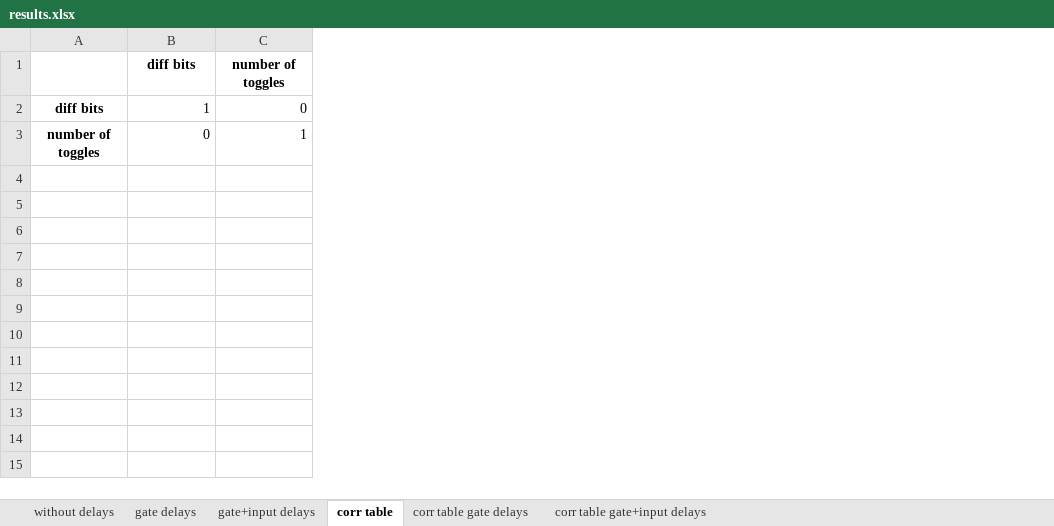
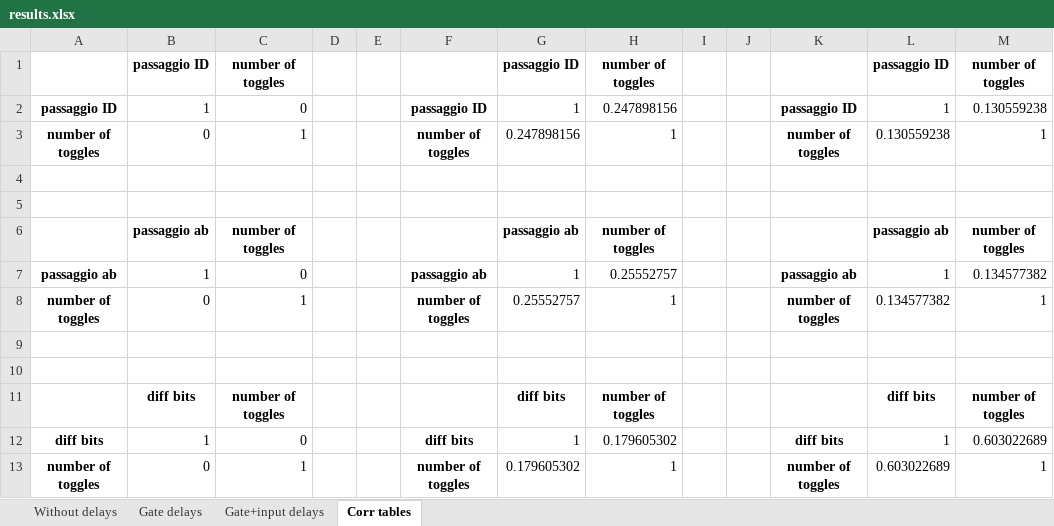
Before and after one commit to LorenzoGiacobbe/CodiceTesiMagistrale, an Excel workbook: correlations/spreadsheets/results.xlsx, sheet Corr tables, drawn as a sheet; values as stored, in another font and other column widths than the file's, no borders; the diff names each change by its address in the sheet, - before the commit and + after, or states it on an @@ line.

Commit message:
added correlation between toggles and state change of a and b. unified correlation functions into one. modified the output sheet

```diff
--- a/correlations/spreadsheets/results.xlsx (sheet Corr tables)
+++ b/correlations/spreadsheets/results.xlsx (sheet Corr tables)
-sheet tab: without delays
+sheet tab: Without delays
-sheet tab: gate delays
+sheet tab: Gate delays
-sheet tab: gate+input delays
+sheet tab: Gate+input delays
-sheet tab: corr table
+sheet tab: Corr tables
-sheet tab: corr table gate delays
-sheet tab: corr table gate+input delays
+column D, empty
+column E, empty
+column F, rows 12-13: diff bits | number of toggles
+column G, rows 11-13: diff bits | 1 | 0.179605302
+column H, rows 11-13: number of toggles | 0.179605302 | 1
+column I, empty
+column J, empty
+column K, rows 12-13: diff bits | number of toggles
+column L, rows 11-13: diff bits | 1 | 0.603022689
+column M, rows 11-13: number of toggles | 0.603022689 | 1
+row 1:  | passaggio ID | number of toggles |  |  |  | passaggio ID | number of toggles |  |  |  | passaggio ID | number of toggles
+row 2: passaggio ID | 1 | 0 |  |  | passaggio ID | 1 | 0.247898156 |  |  | passaggio ID | 1 | 0.130559238
+row 3: number of toggles | 0 | 1 |  |  | number of toggles | 0.247898156 | 1 |  |  | number of toggles | 0.130559238 | 1
+row 4: (empty)
+row 5: (empty)
+row 6:  | passaggio ab | number of toggles |  |  |  | passaggio ab | number of toggles |  |  |  | passaggio ab | number of toggles
+row 7: passaggio ab | 1 | 0 |  |  | passaggio ab | 1 | 0.25552757 |  |  | passaggio ab | 1 | 0.134577382
+row 8: number of toggles | 0 | 1 |  |  | number of toggles | 0.25552757 | 1 |  |  | number of toggles | 0.134577382 | 1
+row 9: (empty)
+row 10: (empty)
```
Also changed, not shown: sheet Gate delays, sheet Gate+input delays, sheet Without delays, 5 other files.
